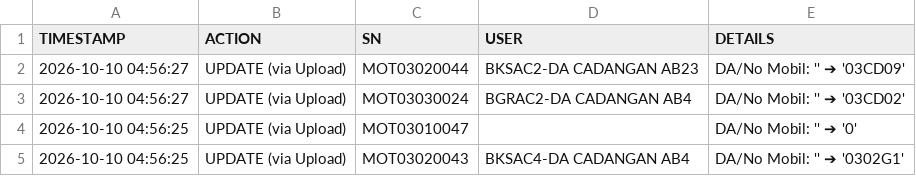
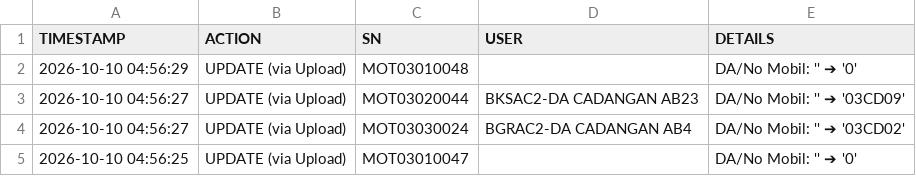
Before and after one commit to ranzfe/it-asset-management, a CSV file: history_log.csv, drawn as a sheet; only a part is shown; the shorter side is filled out with more unchanged rows.

Commit message:
Auto-update history log: 2026-10-10 04:56:29

```diff
--- a/history_log.csv
+++ b/history_log.csv
@@ -1,2 +1,3 @@
 TIMESTAMP,ACTION,SN,USER,DETAILS
+2026-10-10 04:56:29,UPDATE (via Upload),MOT03010048,,DA/No Mobil: '' ➔ '0'
 2026-10-10 04:56:27,UPDATE (via Upload),MOT03020044,BKSAC2-DA CADANGAN AB23,DA/No Mobil: '' ➔ '03CD09'
```
